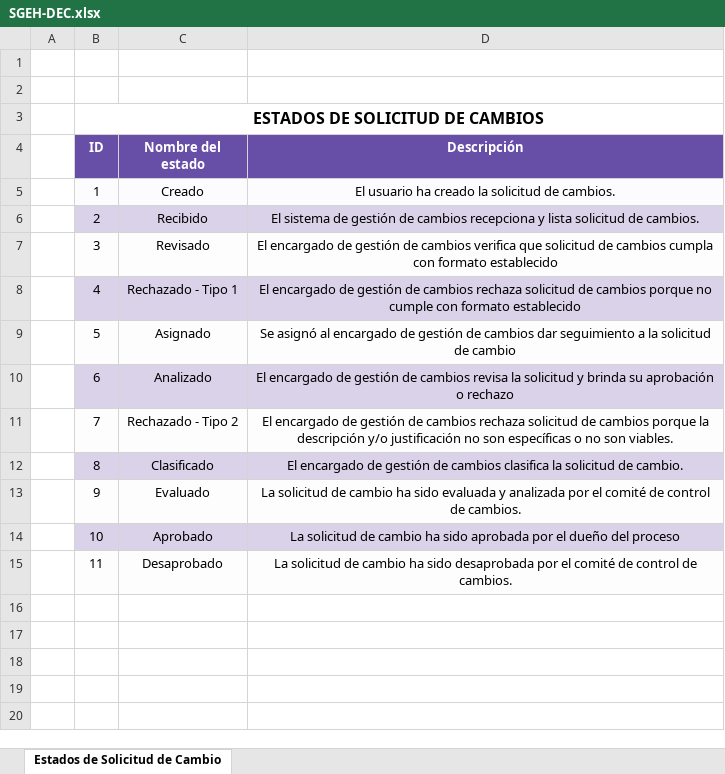
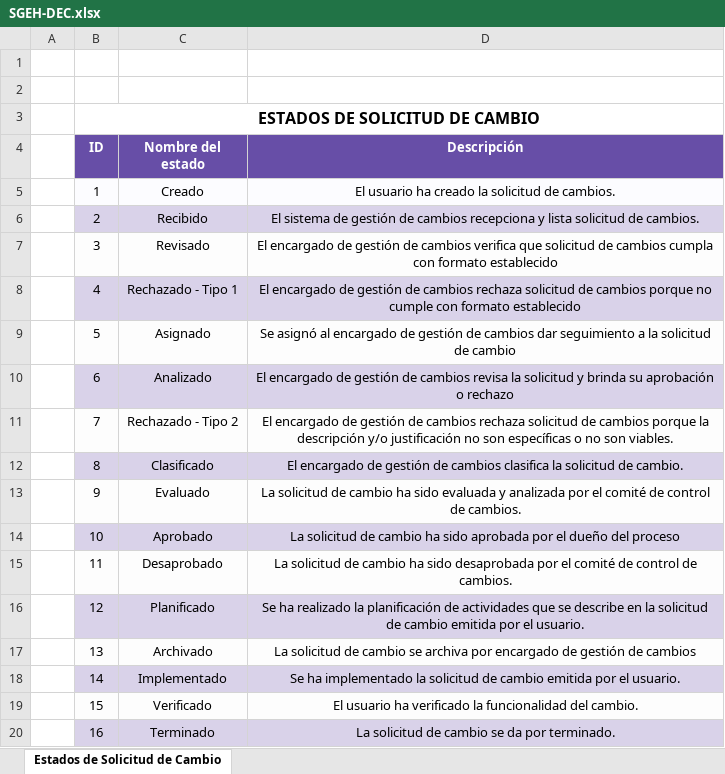
Before and after one commit to vilcajoel/DevDaily, an Excel workbook: Desarrollo/SGEH/Fuentes/SGEH-DEC.xlsx, sheet Estados de Solicitud de Cambio, drawn as a sheet; values as stored, in another font and other column widths than the file's, no borders; the diff names each change by its address in the sheet, - before the commit and + after, or states it on an @@ line.

Commit message:
Control de cambios versión 2

```diff
--- a/Desarrollo/SGEH/Fuentes/SGEH-DEC.xlsx (sheet Estados de Solicitud de Cambio)
+++ b/Desarrollo/SGEH/Fuentes/SGEH-DEC.xlsx (sheet Estados de Solicitud de Cambio)
-B3 (ID): ESTADOS DE SOLICITUD DE CAMBIOS
+B3 (ID): ESTADOS DE SOLICITUD DE CAMBIO
+row 16:  | 12 | Planificado | Se ha realizado la planificación de actividades que se describe en la solicitud de cambio emitida por el usuario.
+row 17:  | 13 | Archivado | La solicitud de cambio se archiva por encargado de gestión de cambios
+row 18:  | 14 | Implementado | Se ha implementado la solicitud de cambio emitida por el usuario.
+row 19:  | 15 | Verificado | El usuario ha verificado la funcionalidad del cambio.
+row 20:  | 16 | Terminado | La solicitud de cambio se da por terminado.
```
